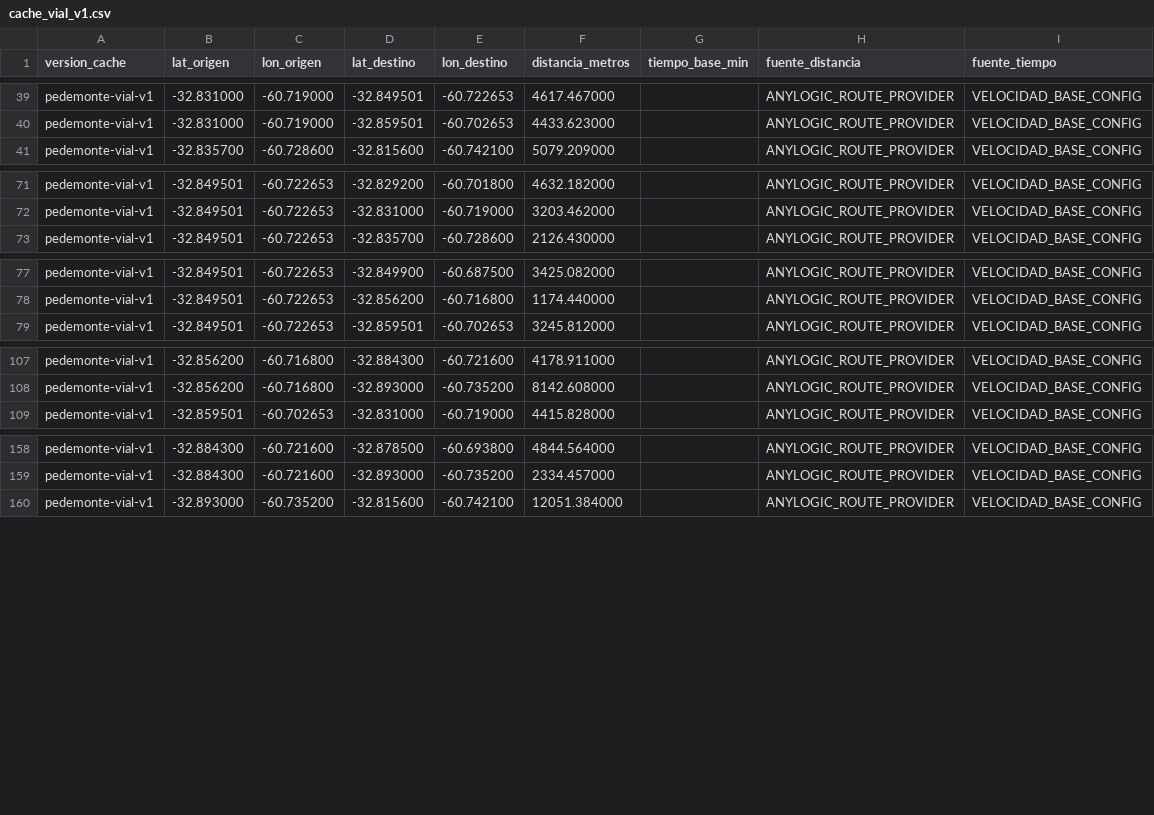
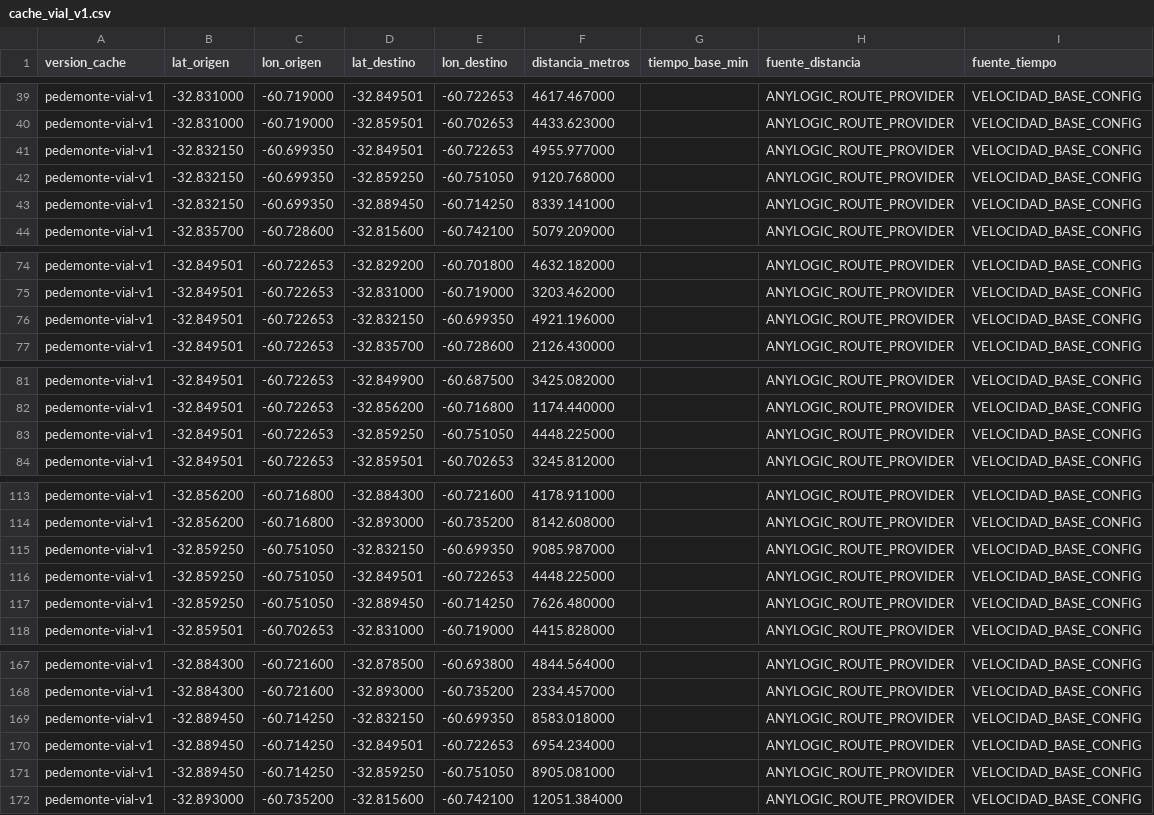
Before and after one commit to Frasquito3/PedemonteDigitalTwin_v2, a CSV file: python/data/routing/cache_vial_v1.csv, drawn as a sheet; only a part is shown, gaps mark what is left out; the diff covers the shown part only.

```diff
--- a/python/data/routing/cache_vial_v1.csv
+++ b/python/data/routing/cache_vial_v1.csv
@@ -40,2 +40,5 @@ pedemonte-vial-v1,-32.831000,-60.719000,-32.849501,-60.722653,4617.467000,,ANYLO
 pedemonte-vial-v1,-32.831000,-60.719000,-32.859501,-60.702653,4433.623000,,ANYLOGIC_ROUTE_PROVIDER,VELOCIDAD_BASE_CONFIG
+pedemonte-vial-v1,-32.832150,-60.699350,-32.849501,-60.722653,4955.977000,,ANYLOGIC_ROUTE_PROVIDER,VELOCIDAD_BASE_CONFIG
+pedemonte-vial-v1,-32.832150,-60.699350,-32.859250,-60.751050,9120.768000,,ANYLOGIC_ROUTE_PROVIDER,VELOCIDAD_BASE_CONFIG
+pedemonte-vial-v1,-32.832150,-60.699350,-32.889450,-60.714250,8339.141000,,ANYLOGIC_ROUTE_PROVIDER,VELOCIDAD_BASE_CONFIG
 pedemonte-vial-v1,-32.835700,-60.728600,-32.815600,-60.742100,5079.209000,,ANYLOGIC_ROUTE_PROVIDER,VELOCIDAD_BASE_CONFIG
@@ -72,2 +75,3 @@ pedemonte-vial-v1,-32.849501,-60.722653,-32.829200,-60.701800,4632.182000,,ANYLO
 pedemonte-vial-v1,-32.849501,-60.722653,-32.831000,-60.719000,3203.462000,,ANYLOGIC_ROUTE_PROVIDER,VELOCIDAD_BASE_CONFIG
+pedemonte-vial-v1,-32.849501,-60.722653,-32.832150,-60.699350,4921.196000,,ANYLOGIC_ROUTE_PROVIDER,VELOCIDAD_BASE_CONFIG
 pedemonte-vial-v1,-32.849501,-60.722653,-32.835700,-60.728600,2126.430000,,ANYLOGIC_ROUTE_PROVIDER,VELOCIDAD_BASE_CONFIG
@@ -78,2 +82,3 @@ pedemonte-vial-v1,-32.849501,-60.722653,-32.849900,-60.687500,3425.082000,,ANYLO
 pedemonte-vial-v1,-32.849501,-60.722653,-32.856200,-60.716800,1174.440000,,ANYLOGIC_ROUTE_PROVIDER,VELOCIDAD_BASE_CONFIG
+pedemonte-vial-v1,-32.849501,-60.722653,-32.859250,-60.751050,4448.225000,,ANYLOGIC_ROUTE_PROVIDER,VELOCIDAD_BASE_CONFIG
 pedemonte-vial-v1,-32.849501,-60.722653,-32.859501,-60.702653,3245.812000,,ANYLOGIC_ROUTE_PROVIDER,VELOCIDAD_BASE_CONFIG
@@ -108,2 +114,5 @@ pedemonte-vial-v1,-32.856200,-60.716800,-32.884300,-60.721600,4178.911000,,ANYLO
 pedemonte-vial-v1,-32.856200,-60.716800,-32.893000,-60.735200,8142.608000,,ANYLOGIC_ROUTE_PROVIDER,VELOCIDAD_BASE_CONFIG
+pedemonte-vial-v1,-32.859250,-60.751050,-32.832150,-60.699350,9085.987000,,ANYLOGIC_ROUTE_PROVIDER,VELOCIDAD_BASE_CONFIG
+pedemonte-vial-v1,-32.859250,-60.751050,-32.849501,-60.722653,4448.225000,,ANYLOGIC_ROUTE_PROVIDER,VELOCIDAD_BASE_CONFIG
+pedemonte-vial-v1,-32.859250,-60.751050,-32.889450,-60.714250,7626.480000,,ANYLOGIC_ROUTE_PROVIDER,VELOCIDAD_BASE_CONFIG
 pedemonte-vial-v1,-32.859501,-60.702653,-32.831000,-60.719000,4415.828000,,ANYLOGIC_ROUTE_PROVIDER,VELOCIDAD_BASE_CONFIG
@@ -159,2 +168,5 @@ pedemonte-vial-v1,-32.884300,-60.721600,-32.878500,-60.693800,4844.564000,,ANYLO
 pedemonte-vial-v1,-32.884300,-60.721600,-32.893000,-60.735200,2334.457000,,ANYLOGIC_ROUTE_PROVIDER,VELOCIDAD_BASE_CONFIG
+pedemonte-vial-v1,-32.889450,-60.714250,-32.832150,-60.699350,8583.018000,,ANYLOGIC_ROUTE_PROVIDER,VELOCIDAD_BASE_CONFIG
+pedemonte-vial-v1,-32.889450,-60.714250,-32.849501,-60.722653,6954.234000,,ANYLOGIC_ROUTE_PROVIDER,VELOCIDAD_BASE_CONFIG
+pedemonte-vial-v1,-32.889450,-60.714250,-32.859250,-60.751050,8905.081000,,ANYLOGIC_ROUTE_PROVIDER,VELOCIDAD_BASE_CONFIG
 pedemonte-vial-v1,-32.893000,-60.735200,-32.815600,-60.742100,12051.384000,,ANYLOGIC_ROUTE_PROVIDER,VELOCIDAD_BASE_CONFIG
```
Also changed, not shown: 1 added row elsewhere in this file, 10 other files.
